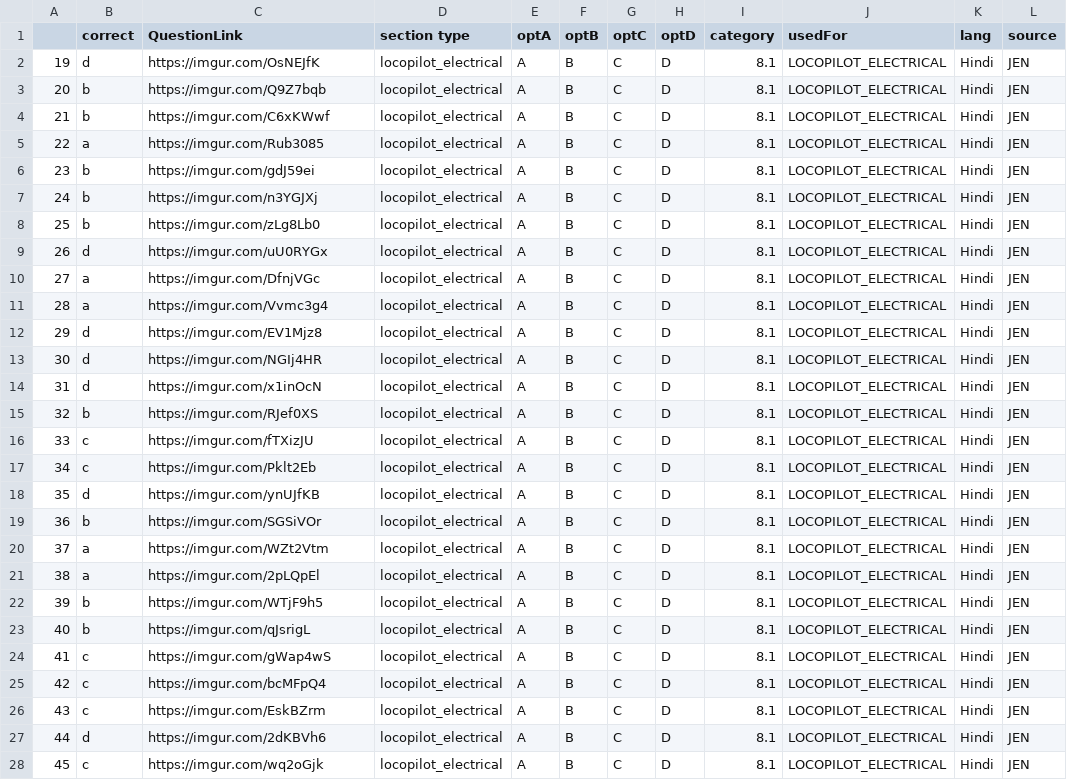
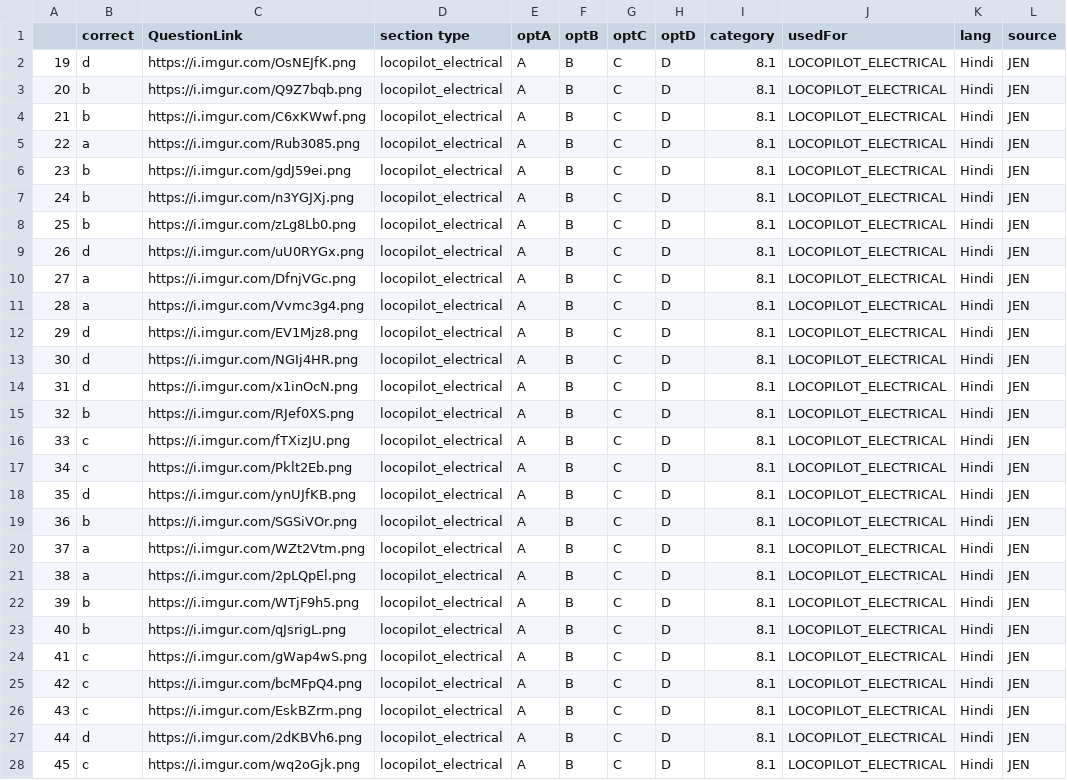
Before and after one commit to prashantspandey/BodhiAI, a CSV file: question_data/jen_content/8.csv, drawn as a sheet; only a part is shown; the diff covers the shown part only.

```diff
--- a/question_data/jen_content/8.csv
+++ b/question_data/jen_content/8.csv
@@ -1,28 +1,28 @@
 ,correct,QuestionLink,section type,optA,optB,optC,optD,category,usedFor,lang,source
-19,d,https://imgur.com/OsNEJfK,locopilot_electrical,A,B,C,D,8.1,LOCOPILOT_ELECTRICAL,Hindi,JEN
-20,b,https://imgur.com/Q9Z7bqb,locopilot_electrical,A,B,C,D,8.1,LOCOPILOT_ELECTRICAL,Hindi,JEN
-21,b,https://imgur.com/C6xKWwf,locopilot_electrical,A,B,C,D,8.1,LOCOPILOT_ELECTRICAL,Hindi,JEN
-22,a,https://imgur.com/Rub3085,locopilot_electrical,A,B,C,D,8.1,LOCOPILOT_ELECTRICAL,Hindi,JEN
-23,b,https://imgur.com/gdJ59ei,locopilot_electrical,A,B,C,D,8.1,LOCOPILOT_ELECTRICAL,Hindi,JEN
-24,b,https://imgur.com/n3YGJXj,locopilot_electrical,A,B,C,D,8.1,LOCOPILOT_ELECTRICAL,Hindi,JEN
-25,b,https://imgur.com/zLg8Lb0,locopilot_electrical,A,B,C,D,8.1,LOCOPILOT_ELECTRICAL,Hindi,JEN
-26,d,https://imgur.com/uU0RYGx,locopilot_electrical,A,B,C,D,8.1,LOCOPILOT_ELECTRICAL,Hindi,JEN
-27,a,https://imgur.com/DfnjVGc,locopilot_electrical,A,B,C,D,8.1,LOCOPILOT_ELECTRICAL,Hindi,JEN
-28,a,https://imgur.com/Vvmc3g4,locopilot_electrical,A,B,C,D,8.1,LOCOPILOT_ELECTRICAL,Hindi,JEN
-29,d,https://imgur.com/EV1Mjz8,locopilot_electrical,A,B,C,D,8.1,LOCOPILOT_ELECTRICAL,Hindi,JEN
-30,d,https://imgur.com/NGIj4HR,locopilot_electrical,A,B,C,D,8.1,LOCOPILOT_ELECTRICAL,Hindi,JEN
-31,d,https://imgur.com/x1inOcN,locopilot_electrical,A,B,C,D,8.1,LOCOPILOT_ELECTRICAL,Hindi,JEN
-32,b,https://imgur.com/RJef0XS,locopilot_electrical,A,B,C,D,8.1,LOCOPILOT_ELECTRICAL,Hindi,JEN
-33,c,https://imgur.com/fTXizJU,locopilot_electrical,A,B,C,D,8.1,LOCOPILOT_ELECTRICAL,Hindi,JEN
-34,c,https://imgur.com/Pklt2Eb,locopilot_electrical,A,B,C,D,8.1,LOCOPILOT_ELECTRICAL,Hindi,JEN
-35,d,https://imgur.com/ynUJfKB,locopilot_electrical,A,B,C,D,8.1,LOCOPILOT_ELECTRICAL,Hindi,JEN
-36,b,https://imgur.com/SGSiVOr,locopilot_electrical,A,B,C,D,8.1,LOCOPILOT_ELECTRICAL,Hindi,JEN
-37,a,https://imgur.com/WZt2Vtm,locopilot_electrical,A,B,C,D,8.1,LOCOPILOT_ELECTRICAL,Hindi,JEN
-38,a,https://imgur.com/2pLQpEl,locopilot_electrical,A,B,C,D,8.1,LOCOPILOT_ELECTRICAL,Hindi,JEN
-39,b,https://imgur.com/WTjF9h5,locopilot_electrical,A,B,C,D,8.1,LOCOPILOT_ELECTRICAL,Hindi,JEN
-40,b,https://imgur.com/qJsrigL,locopilot_electrical,A,B,C,D,8.1,LOCOPILOT_ELECTRICAL,Hindi,JEN
-41,c,https://imgur.com/gWap4wS,locopilot_electrical,A,B,C,D,8.1,LOCOPILOT_ELECTRICAL,Hindi,JEN
-42,c,https://imgur.com/bcMFpQ4,locopilot_electrical,A,B,C,D,8.1,LOCOPILOT_ELECTRICAL,Hindi,JEN
-43,c,https://imgur.com/EskBZrm,locopilot_electrical,A,B,C,D,8.1,LOCOPILOT_ELECTRICAL,Hindi,JEN
-44,d,https://imgur.com/2dKBVh6,locopilot_electrical,A,B,C,D,8.1,LOCOPILOT_ELECTRICAL,Hindi,JEN
-45,c,https://imgur.com/wq2oGjk,locopilot_electrical,A,B,C,D,8.1,LOCOPILOT_ELECTRICAL,Hindi,JEN
+19,d,https://i.imgur.com/OsNEJfK.png,locopilot_electrical,A,B,C,D,8.1,LOCOPILOT_ELECTRICAL,Hindi,JEN
+20,b,https://i.imgur.com/Q9Z7bqb.png,locopilot_electrical,A,B,C,D,8.1,LOCOPILOT_ELECTRICAL,Hindi,JEN
+21,b,https://i.imgur.com/C6xKWwf.png,locopilot_electrical,A,B,C,D,8.1,LOCOPILOT_ELECTRICAL,Hindi,JEN
+22,a,https://i.imgur.com/Rub3085.png,locopilot_electrical,A,B,C,D,8.1,LOCOPILOT_ELECTRICAL,Hindi,JEN
+23,b,https://i.imgur.com/gdJ59ei.png,locopilot_electrical,A,B,C,D,8.1,LOCOPILOT_ELECTRICAL,Hindi,JEN
+24,b,https://i.imgur.com/n3YGJXj.png,locopilot_electrical,A,B,C,D,8.1,LOCOPILOT_ELECTRICAL,Hindi,JEN
+25,b,https://i.imgur.com/zLg8Lb0.png,locopilot_electrical,A,B,C,D,8.1,LOCOPILOT_ELECTRICAL,Hindi,JEN
+26,d,https://i.imgur.com/uU0RYGx.png,locopilot_electrical,A,B,C,D,8.1,LOCOPILOT_ELECTRICAL,Hindi,JEN
+27,a,https://i.imgur.com/DfnjVGc.png,locopilot_electrical,A,B,C,D,8.1,LOCOPILOT_ELECTRICAL,Hindi,JEN
+28,a,https://i.imgur.com/Vvmc3g4.png,locopilot_electrical,A,B,C,D,8.1,LOCOPILOT_ELECTRICAL,Hindi,JEN
+29,d,https://i.imgur.com/EV1Mjz8.png,locopilot_electrical,A,B,C,D,8.1,LOCOPILOT_ELECTRICAL,Hindi,JEN
+30,d,https://i.imgur.com/NGIj4HR.png,locopilot_electrical,A,B,C,D,8.1,LOCOPILOT_ELECTRICAL,Hindi,JEN
+31,d,https://i.imgur.com/x1inOcN.png,locopilot_electrical,A,B,C,D,8.1,LOCOPILOT_ELECTRICAL,Hindi,JEN
+32,b,https://i.imgur.com/RJef0XS.png,locopilot_electrical,A,B,C,D,8.1,LOCOPILOT_ELECTRICAL,Hindi,JEN
+33,c,https://i.imgur.com/fTXizJU.png,locopilot_electrical,A,B,C,D,8.1,LOCOPILOT_ELECTRICAL,Hindi,JEN
+34,c,https://i.imgur.com/Pklt2Eb.png,locopilot_electrical,A,B,C,D,8.1,LOCOPILOT_ELECTRICAL,Hindi,JEN
+35,d,https://i.imgur.com/ynUJfKB.png,locopilot_electrical,A,B,C,D,8.1,LOCOPILOT_ELECTRICAL,Hindi,JEN
+36,b,https://i.imgur.com/SGSiVOr.png,locopilot_electrical,A,B,C,D,8.1,LOCOPILOT_ELECTRICAL,Hindi,JEN
+37,a,https://i.imgur.com/WZt2Vtm.png,locopilot_electrical,A,B,C,D,8.1,LOCOPILOT_ELECTRICAL,Hindi,JEN
+38,a,https://i.imgur.com/2pLQpEl.png,locopilot_electrical,A,B,C,D,8.1,LOCOPILOT_ELECTRICAL,Hindi,JEN
+39,b,https://i.imgur.com/WTjF9h5.png,locopilot_electrical,A,B,C,D,8.1,LOCOPILOT_ELECTRICAL,Hindi,JEN
+40,b,https://i.imgur.com/qJsrigL.png,locopilot_electrical,A,B,C,D,8.1,LOCOPILOT_ELECTRICAL,Hindi,JEN
+41,c,https://i.imgur.com/gWap4wS.png,locopilot_electrical,A,B,C,D,8.1,LOCOPILOT_ELECTRICAL,Hindi,JEN
+42,c,https://i.imgur.com/bcMFpQ4.png,locopilot_electrical,A,B,C,D,8.1,LOCOPILOT_ELECTRICAL,Hindi,JEN
+43,c,https://i.imgur.com/EskBZrm.png,locopilot_electrical,A,B,C,D,8.1,LOCOPILOT_ELECTRICAL,Hindi,JEN
+44,d,https://i.imgur.com/2dKBVh6.png,locopilot_electrical,A,B,C,D,8.1,LOCOPILOT_ELECTRICAL,Hindi,JEN
+45,c,https://i.imgur.com/wq2oGjk.png,locopilot_electrical,A,B,C,D,8.1,LOCOPILOT_ELECTRICAL,Hindi,JEN
```
Also changed, not shown: 71 edited cells elsewhere in this file, 5 other files.
